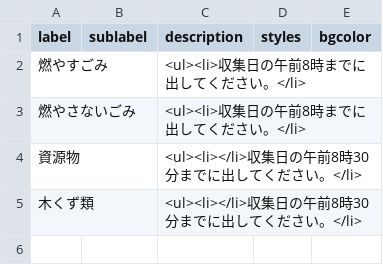
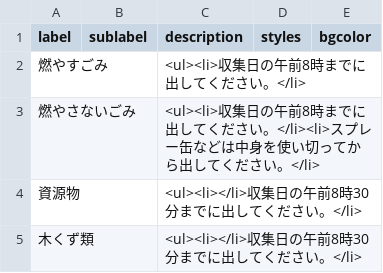
Before and after one commit to shimonn1/5374, a CSV file: data/description.csv, drawn as a sheet.

Commit message:
Update description.csv

```diff
--- a/data/description.csv
+++ b/data/description.csv
@@ -2,3 +2,3 @@ label,sublabel,description,styles,bgcolor
 燃やすごみ,,<ul><li>収集日の午前8時までに出してください。</li>
-燃やさないごみ,,<ul><li>収集日の午前8時までに出してください。</li>
+燃やさないごみ,,<ul><li>収集日の午前8時までに出してください。</li><li>スプレー缶などは中身を使い切ってから出してください。</li>
 資源物,,<ul><li></li>収集日の午前8時30分までに出してください。</li>
```
